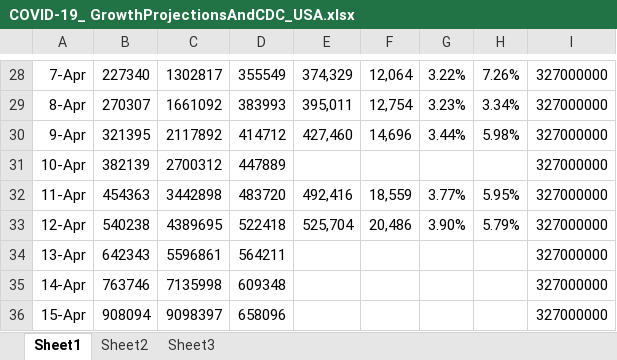
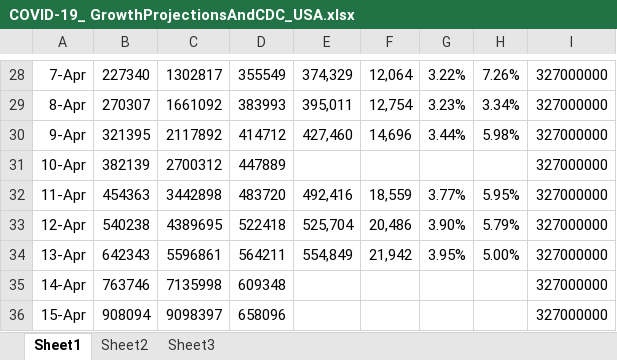
Before and after one commit to ForrestErickson/COVID-19_-GrowthProjectionsAndCDC_, an Excel workbook: COVID-19_ GrowthProjectionsAndCDC_USA.xlsx, sheet Sheet1, drawn as a sheet; only a part is shown, gaps mark what is left out; values as stored, in another font and other column widths than the file's, no borders; charts and pictures not drawn; the diff names each change by its address in the sheet, - before the commit and + after, or states it on an @@ line.

Commit message:
Update graphs with 13 April CDC data.

```diff
--- a/COVID-19_ GrowthProjectionsAndCDC_USA.xlsx (sheet Sheet1)
+++ b/COVID-19_ GrowthProjectionsAndCDC_USA.xlsx (sheet Sheet1)
-E34: (empty)
+E34: 554,849
-F34: (empty)
+F34: 21,942
-G34: (empty)
+G34: 3.95%
-H34: (empty)
+H34: 5.00%
```
Also changed, not shown: charts or pictures.
